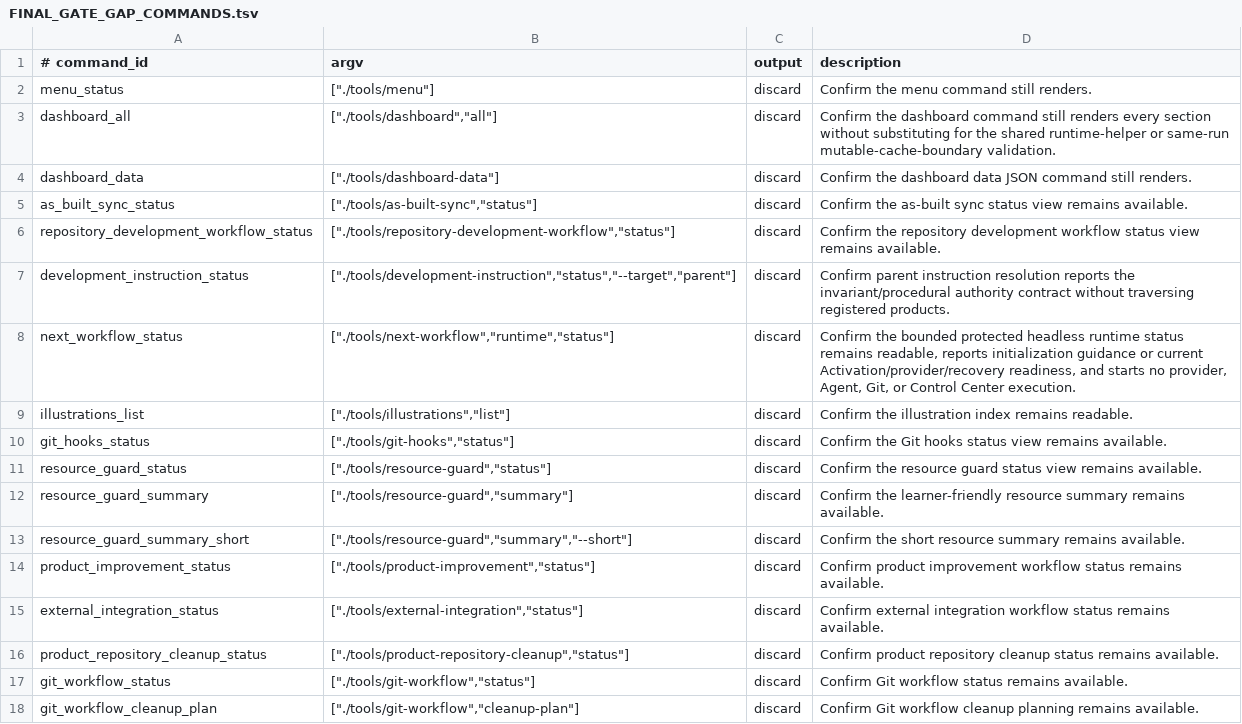
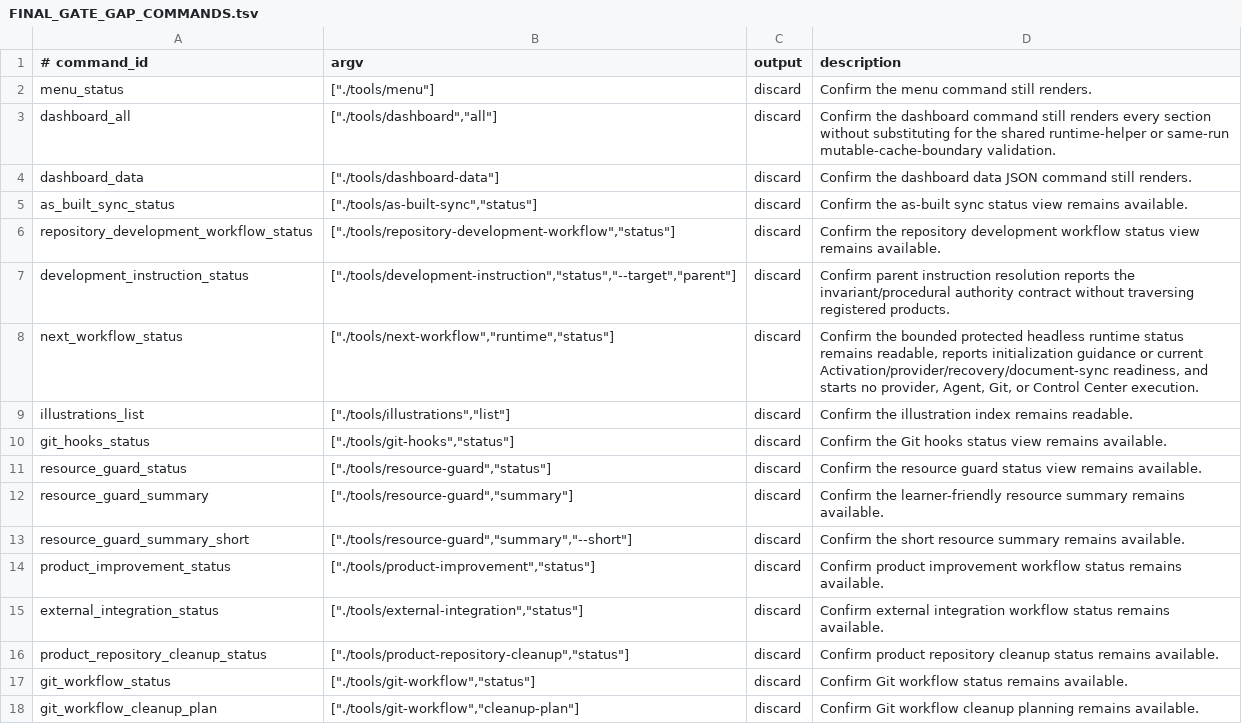
Before and after one commit to xxxMasahiro/ai-driven-development-lesson, a TSV file: docs/workflow/FINAL_GATE_GAP_COMMANDS.tsv, drawn as a sheet.

```diff
--- a/docs/workflow/FINAL_GATE_GAP_COMMANDS.tsv
+++ b/docs/workflow/FINAL_GATE_GAP_COMMANDS.tsv
@@ -7,3 +7,3 @@ repository_development_workflow_status	["./tools/repository-development-workflow
 development_instruction_status	["./tools/development-instruction","status","--target","parent"]	discard	Confirm parent instruction resolution reports the invariant/procedural authority contract without traversing registered products.
-next_workflow_status	["./tools/next-workflow","runtime","status"]	discard	Confirm the bounded protected headless runtime status remains readable, reports initialization guidance or current Activation/provider/recovery readiness, and starts no provider, Agent, Git, or Control Center execution.
+next_workflow_status	["./tools/next-workflow","runtime","status"]	discard	Confirm the bounded protected headless runtime status remains readable, reports initialization guidance or current Activation/provider/recovery/document-sync readiness, and starts no provider, Agent, Git, or Control Center execution.
 illustrations_list	["./tools/illustrations","list"]	discard	Confirm the illustration index remains readable.
```
Also changed, not shown: docs/workflow/DEVELOPMENT_INSTRUCTION_POLICY.tsv, docs/workflow/TEST_PLAN_MANIFEST.tsv, 7 other files.
